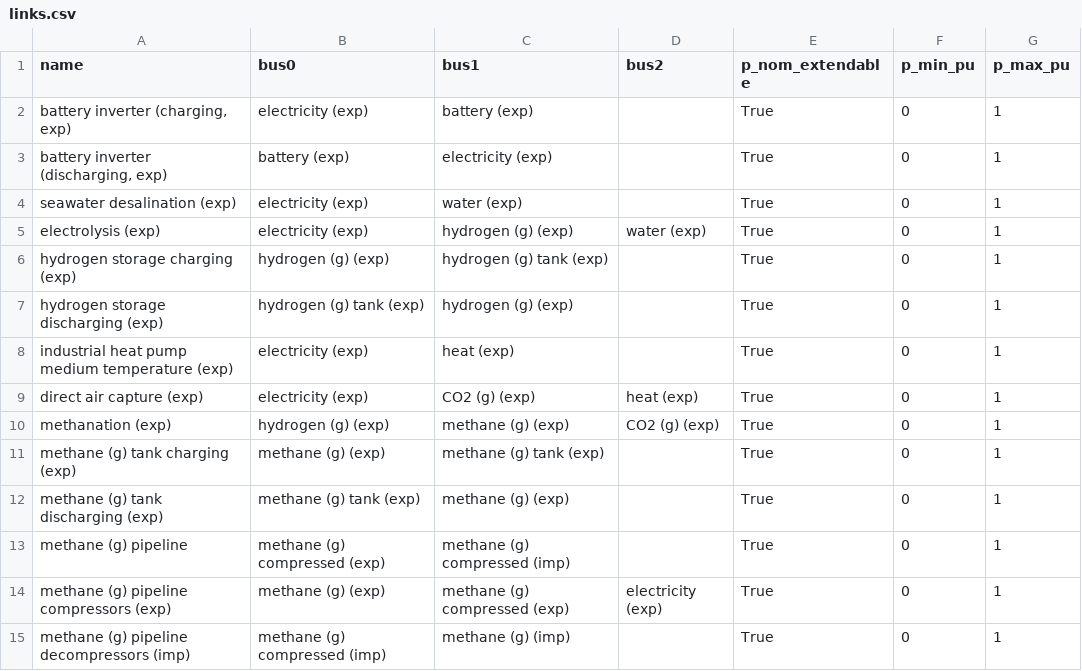
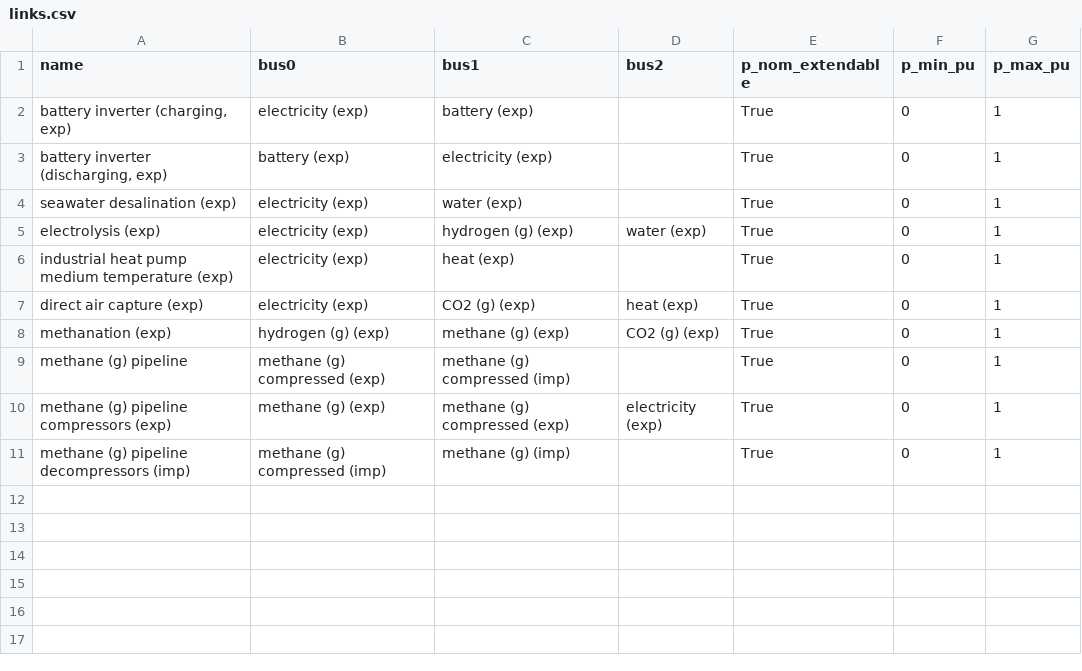
Before and after one commit to euronion/trace, a CSV file: escs/pipeline-ch4/links.csv, drawn as a sheet.

Commit message:
Remove extra "tank" buses for chemicals from ESCs, attach stores directly to main bus.

```diff
--- a/escs/pipeline-ch4/links.csv
+++ b/escs/pipeline-ch4/links.csv
@@ -5,4 +5,2 @@ seawater desalination (exp),electricity (exp),water (exp),,True,0,1
 electrolysis (exp),electricity (exp),hydrogen (g) (exp),water (exp),True,0,1
-hydrogen storage charging (exp),hydrogen (g) (exp),hydrogen (g) tank (exp),,True,0,1
-hydrogen storage discharging (exp),hydrogen (g) tank (exp),hydrogen (g) (exp),,True,0,1
 industrial heat pump medium temperature (exp),electricity (exp),heat (exp),,True,0,1
@@ -10,4 +8,2 @@ direct air capture (exp),electricity (exp),CO2 (g) (exp),heat (exp),True,0,1
 methanation (exp),hydrogen (g) (exp),methane (g) (exp),CO2 (g) (exp),True,0,1
-methane (g) tank charging (exp),methane (g) (exp),methane (g) tank (exp),,True,0,1
-methane (g) tank discharging (exp),methane (g) tank (exp),methane (g) (exp),,True,0,1
 methane (g) pipeline,methane (g) compressed (exp),methane (g) compressed (imp),,True,0,1
```
Also changed, not shown: escs/pipeline-ch4/buses.csv, escs/pipeline-ch4/stores.csv, 3 other files.
